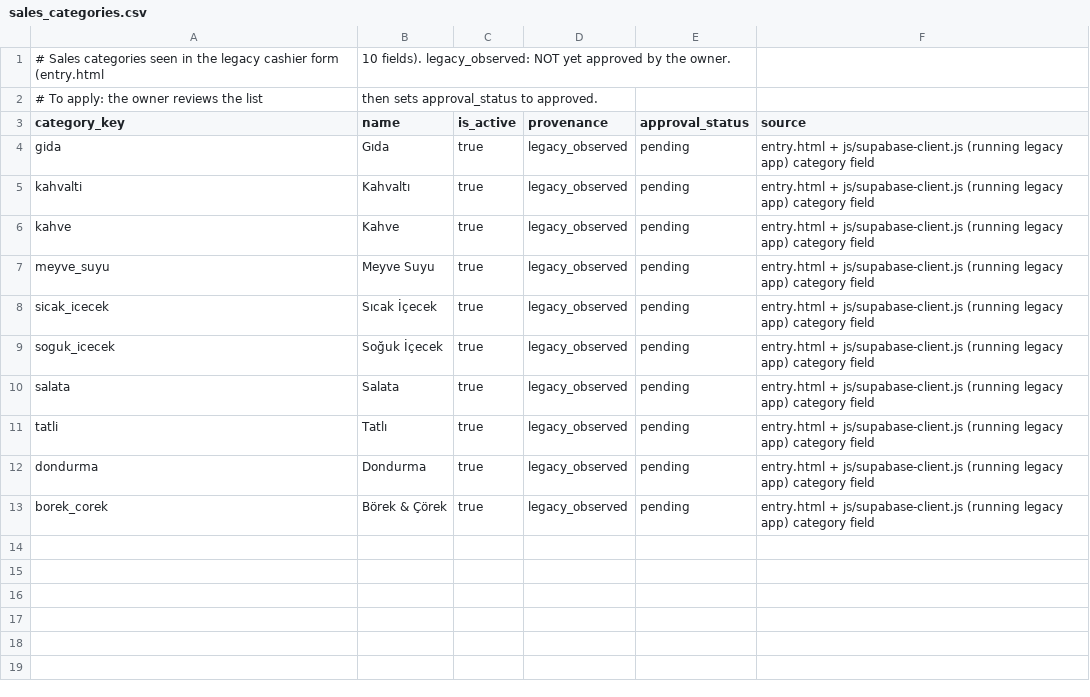
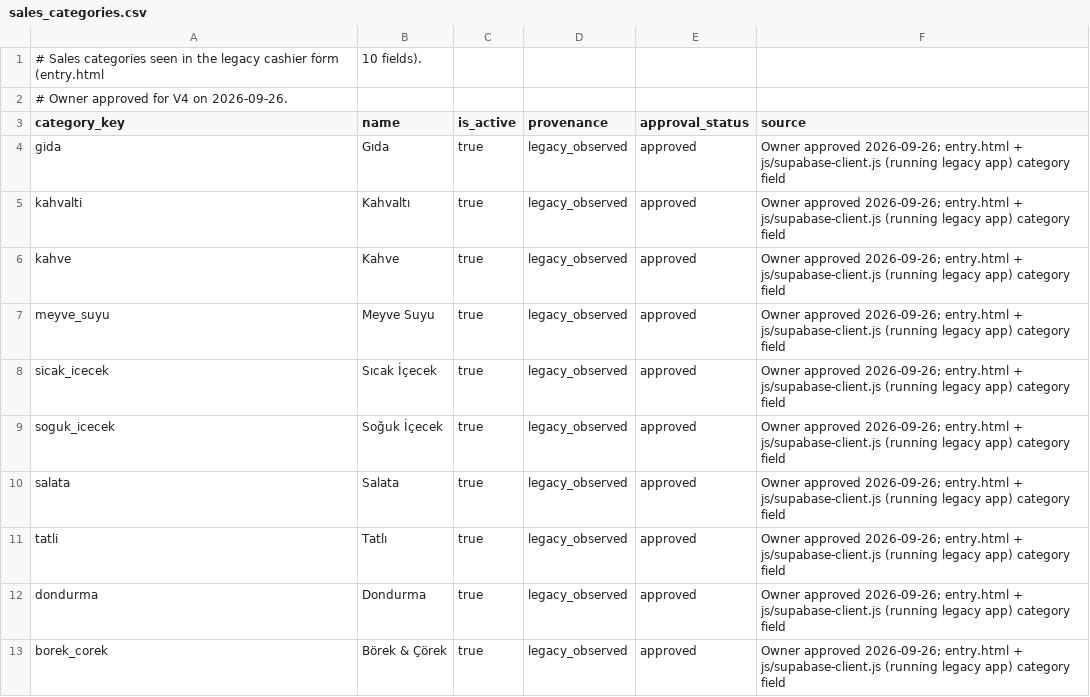
Before and after one commit to Methefor/Rumeli-iskelesi-yonetim, a CSV file: operating-data/real/sales_categories.csv, drawn as a sheet.

```diff
--- a/operating-data/real/sales_categories.csv
+++ b/operating-data/real/sales_categories.csv
@@ -1,13 +1,13 @@
-# Sales categories seen in the legacy cashier form (entry.html, 10 fields). legacy_observed: NOT yet approved by the owner.
-# To apply: the owner reviews the list, then sets approval_status to approved.
+# Sales categories seen in the legacy cashier form (entry.html, 10 fields).
+# Owner approved for V4 on 2026-09-26.
 category_key,name,is_active,provenance,approval_status,source
-gida,Gıda,true,legacy_observed,pending,entry.html + js/supabase-client.js (running legacy app) category field
-kahvalti,Kahvaltı,true,legacy_observed,pending,entry.html + js/supabase-client.js (running legacy app) category field
-kahve,Kahve,true,legacy_observed,pending,entry.html + js/supabase-client.js (running legacy app) category field
-meyve_suyu,Meyve Suyu,true,legacy_observed,pending,entry.html + js/supabase-client.js (running legacy app) category field
-sicak_icecek,Sıcak İçecek,true,legacy_observed,pending,entry.html + js/supabase-client.js (running legacy app) category field
-soguk_icecek,Soğuk İçecek,true,legacy_observed,pending,entry.html + js/supabase-client.js (running legacy app) category field
-salata,Salata,true,legacy_observed,pending,entry.html + js/supabase-client.js (running legacy app) category field
-tatli,Tatlı,true,legacy_observed,pending,entry.html + js/supabase-client.js (running legacy app) category field
-dondurma,Dondurma,true,legacy_observed,pending,entry.html + js/supabase-client.js (running legacy app) category field
-borek_corek,Börek & Çörek,true,legacy_observed,pending,entry.html + js/supabase-client.js (running legacy app) category field
+gida,Gıda,true,legacy_observed,approved,Owner approved 2026-09-26; entry.html + js/supabase-client.js (running legacy app) category field
+kahvalti,Kahvaltı,true,legacy_observed,approved,Owner approved 2026-09-26; entry.html + js/supabase-client.js (running legacy app) category field
+kahve,Kahve,true,legacy_observed,approved,Owner approved 2026-09-26; entry.html + js/supabase-client.js (running legacy app) category field
+meyve_suyu,Meyve Suyu,true,legacy_observed,approved,Owner approved 2026-09-26; entry.html + js/supabase-client.js (running legacy app) category field
+sicak_icecek,Sıcak İçecek,true,legacy_observed,approved,Owner approved 2026-09-26; entry.html + js/supabase-client.js (running legacy app) category field
+soguk_icecek,Soğuk İçecek,true,legacy_observed,approved,Owner approved 2026-09-26; entry.html + js/supabase-client.js (running legacy app) category field
+salata,Salata,true,legacy_observed,approved,Owner approved 2026-09-26; entry.html + js/supabase-client.js (running legacy app) category field
+tatli,Tatlı,true,legacy_observed,approved,Owner approved 2026-09-26; entry.html + js/supabase-client.js (running legacy app) category field
+dondurma,Dondurma,true,legacy_observed,approved,Owner approved 2026-09-26; entry.html + js/supabase-client.js (running legacy app) category field
+borek_corek,Börek & Çörek,true,legacy_observed,approved,Owner approved 2026-09-26; entry.html + js/supabase-client.js (running legacy app) category field
```
Also changed, not shown: operating-data/real/category_branches.csv, operating-data/real/registers.csv, 10 other files.
